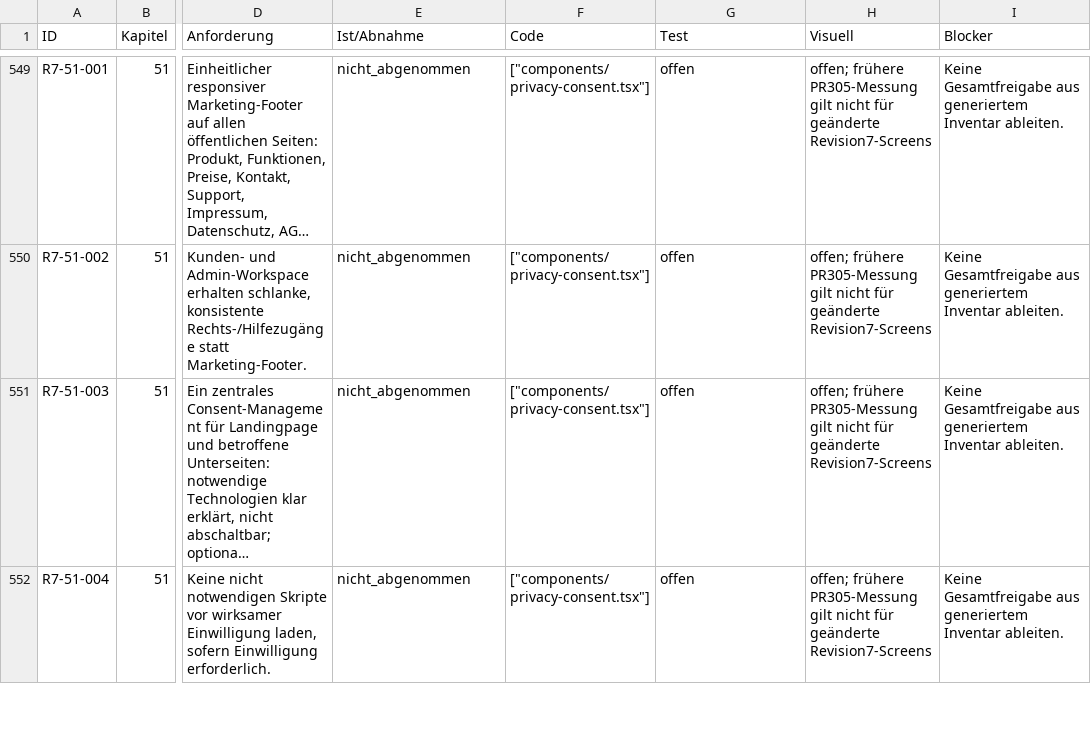
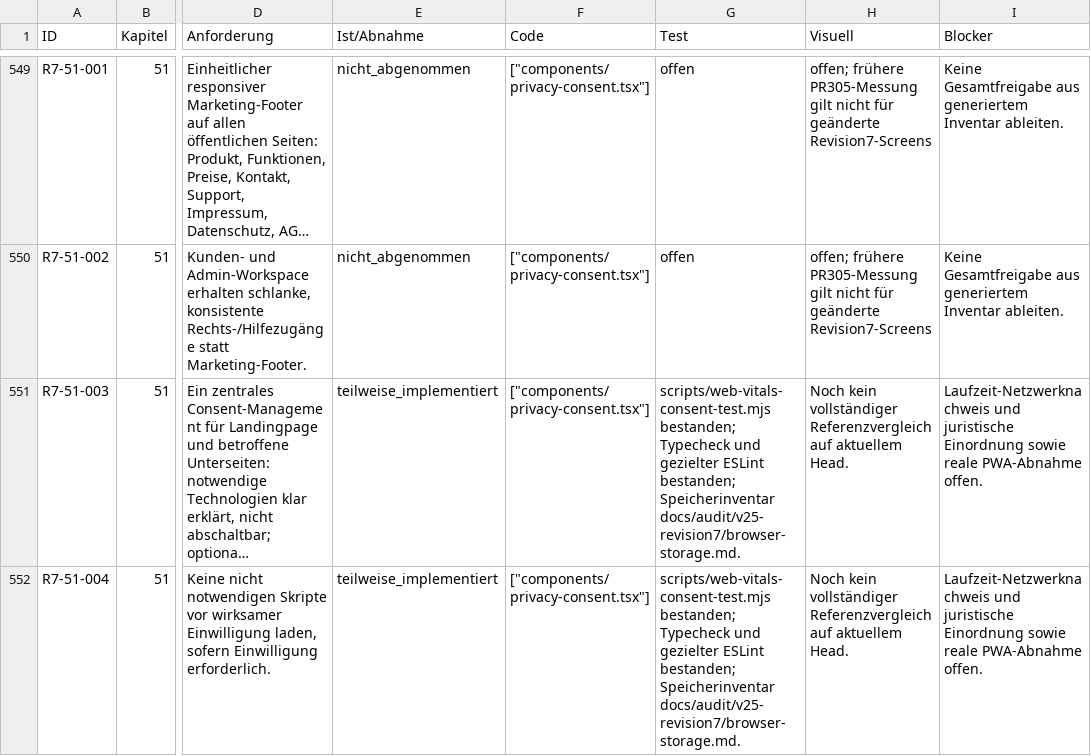
Before and after one commit to oemercam/binso_admin_azure, a CSV file: docs/audit/v25-revision7/requirements.csv, drawn as a sheet; only a part is shown, gaps mark what is left out; long unchanged cells end in …; the diff covers the shown part only; the diff names each change by its address in the sheet, - before the commit and + after, or states it on an @@ line.

```diff
--- a/docs/audit/v25-revision7/requirements.csv
+++ b/docs/audit/v25-revision7/requirements.csv
-E551:E552 (Ist/Abnahme): nicht_abgenommen
+E551:E552 (Ist/Abnahme): teilweise_implementiert
-G551:G552 (Test): offen
+G551:G552 (Test): scripts/web-vitals-consent-test.mjs bestanden; Typecheck und gezielter ESLint bestanden; Speicherinventar docs/audit/v25-revision7/browser-storage.md.
-H551:H552 (Visuell): offen; frühere PR305-Messung gilt nicht für geänderte Revision7-Screens
+H551:H552 (Visuell): Noch kein vollständiger Referenzvergleich auf aktuellem Head.
-I551:I552 (Blocker): Keine Gesamtfreigabe aus generiertem Inventar ableiten.
+I551:I552 (Blocker): Laufzeit-Netzwerknachweis und juristische Einordnung sowie reale PWA-Abnahme offen.
```
Also changed, not shown: 24 edited cells elsewhere in this file, 14 other files.
